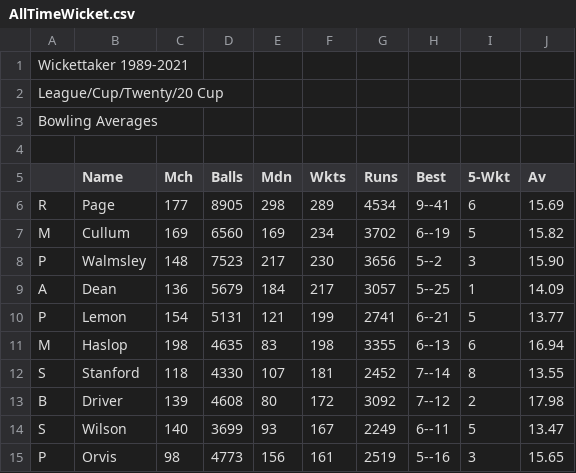
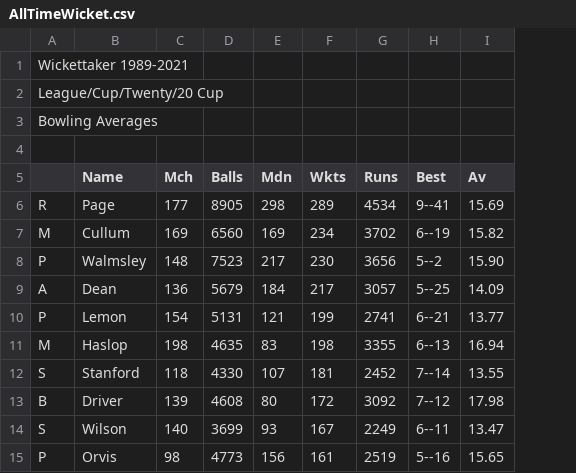
Before and after one commit to barhillcricket/bhcc, a CSV file: stats/AllTimeWicket.csv, drawn as a sheet; only a part is shown; the diff names each change by its address in the sheet, - before the commit and + after, or states it on an @@ line.

Commit message:
fix wickets

```diff
--- a/stats/AllTimeWicket.csv
+++ b/stats/AllTimeWicket.csv
-column I (5-Wkt), rows 6-15: 6 | 5 | 3 | 1 | 5 | 6 | 8 | 2 | 5 | 3
```
